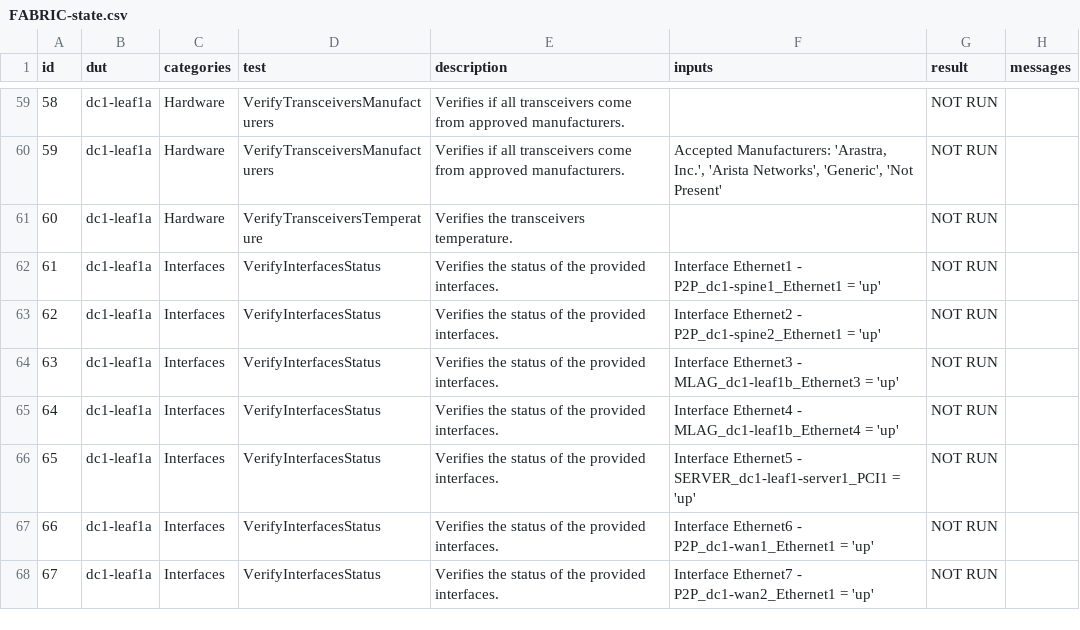
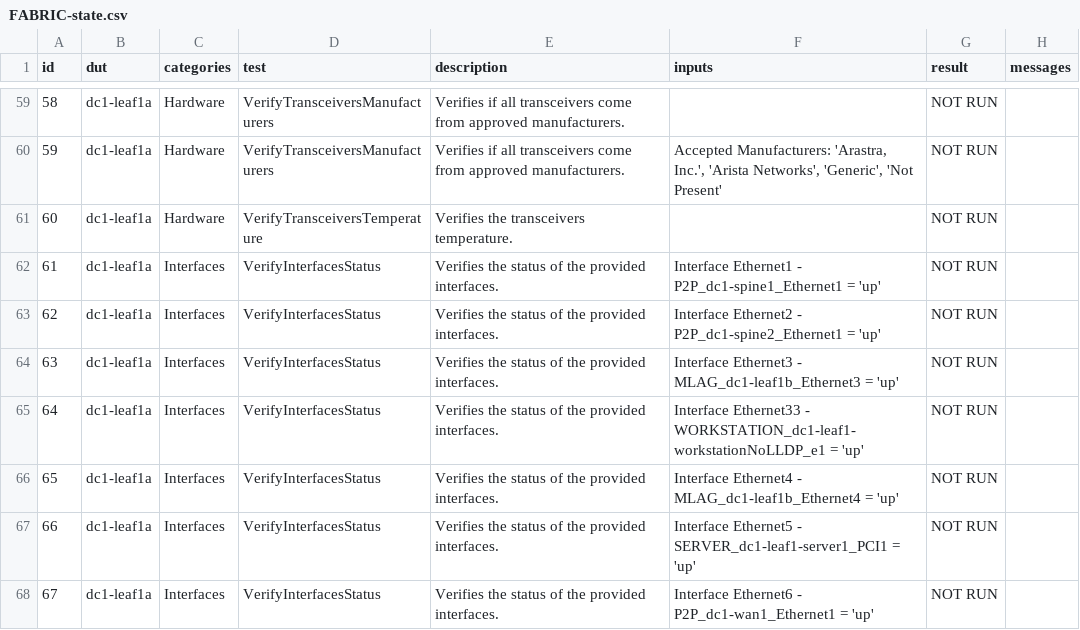
Before and after one commit to JulioPDX/avd, a CSV file: ansible_collections/arista/avd/molecule/eos_validate_state/reports/FABRIC-state.csv, drawn as a sheet; only a part is shown, gaps mark what is left out; the shorter side is filled out with more unchanged rows; addresses are those after the commit; the diff names each change by its address in the sheet, - before the commit and + after, or states it on an @@ line.

Commit message:
Fix(eos_designs): Support of validate_lldp key in structured config (#4777)
Co-authored-by: Claus Holbech <holbech@arista.com>

```diff
--- a/ansible_collections/arista/avd/molecule/eos_validate_state/reports/FABRIC-state.csv
+++ b/ansible_collections/arista/avd/molecule/eos_validate_state/reports/FABRIC-state.csv
+row 65: 64 | dc1-leaf1a | Interfaces | VerifyInterfacesStatus | Verifies the status of the provided interfaces. | Interface Ethernet33 - WORKSTATION_dc1-leaf1-workstationNoLLDP_e1 = 'up' | NOT RUN
@@ column A (id) renumbered from row 66 down @@
```
Also changed, not shown: 7 other files.
